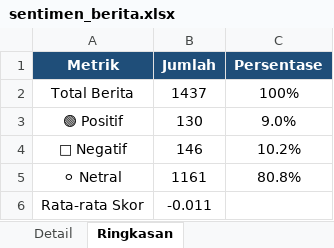
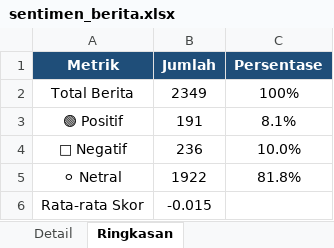
Before and after one commit to adiorany3/sembako-dashboard, an Excel workbook: data/sentimen_berita.xlsx, sheet Ringkasan, drawn as a sheet; values as stored, in another font and other column widths than the file's, no borders; charts and pictures not drawn; the diff names each change by its address in the sheet, - before the commit and + after, or states it on an @@ line.

```diff
--- a/data/sentimen_berita.xlsx (sheet Ringkasan)
+++ b/data/sentimen_berita.xlsx (sheet Ringkasan)
-B2 (Jumlah): 1437
+B2 (Jumlah): 2349
-B3 (Jumlah): 130
+B3 (Jumlah): 191
-C3 (Persentase): 9.0%
+C3 (Persentase): 8.1%
-B4 (Jumlah): 146
+B4 (Jumlah): 236
-C4 (Persentase): 10.2%
+C4 (Persentase): 10.0%
-B5 (Jumlah): 1161
+B5 (Jumlah): 1922
-C5 (Persentase): 80.8%
+C5 (Persentase): 81.8%
-B6 (Jumlah): -0.011
+B6 (Jumlah): -0.015
```
Also changed, not shown: sheet Detail, data/bi_rate_inflasi.xlsx, data/harga_minyak.xlsx, 10 other files.
